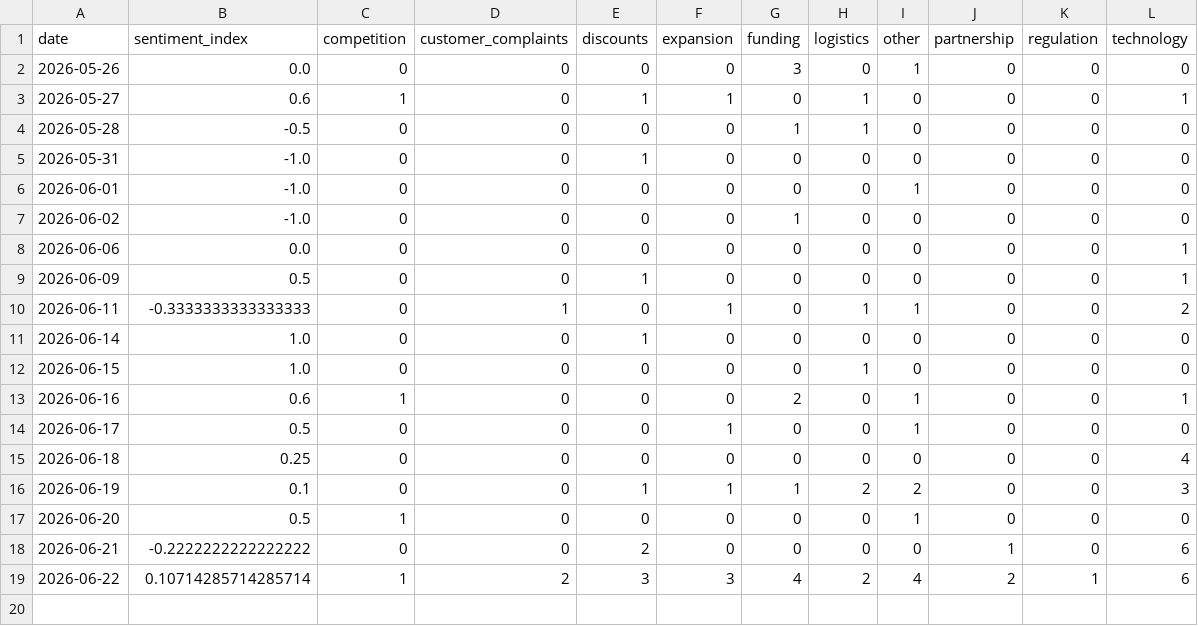
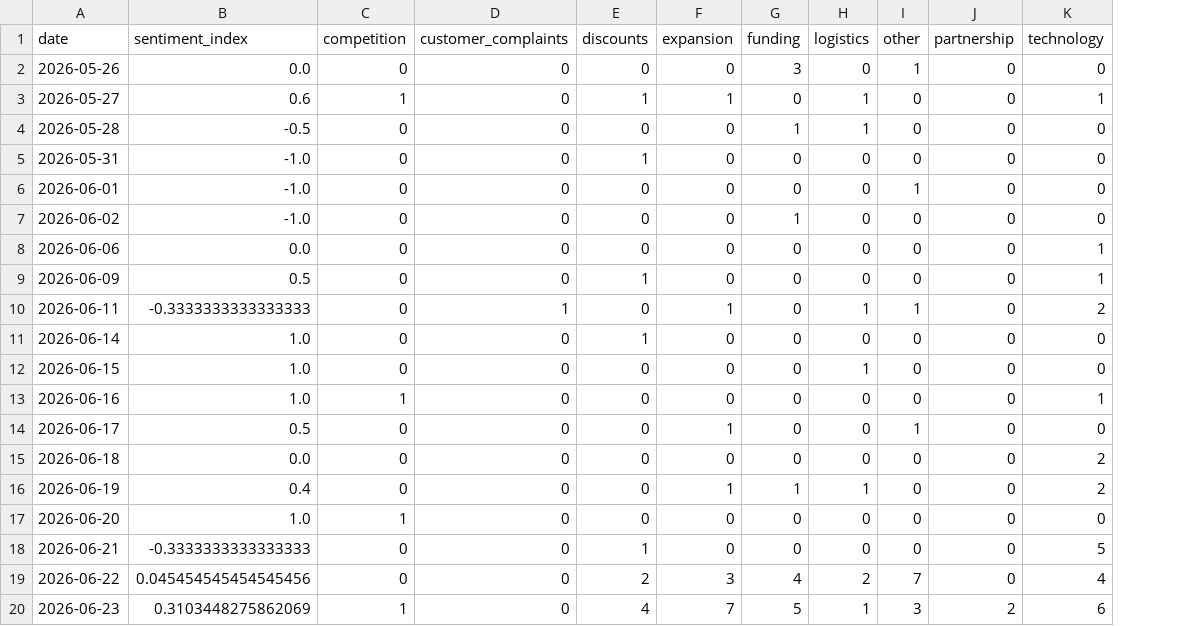
Before and after one commit to akanksha726/Infosys-Springboard, a CSV file: data/processed/daily_market_metrics.csv, drawn as a sheet; removed rows and columns are numbered as before the commit, all else as after; the diff names each change by its address in the sheet, - before the commit and + after, or states it on an @@ line.

```diff
--- a/data/processed/daily_market_metrics.csv
+++ b/data/processed/daily_market_metrics.csv
-column K (regulation), rows 2-19: 0 | 0 | 0 | 0 | 0 | 0 | 0 | 0 | 0 | 0 | 0 | 0 | 0 | 0 | 0 | 0 | 0 | 1
-B13 (sentiment_index): 0.6
+B13 (sentiment_index): 1.0
-G13 (funding): 2
+G13 (funding): 0
-I13 (other): 1
+I13 (other): 0
-B15 (sentiment_index): 0.25
+B15 (sentiment_index): 0.0
-K15 (technology): 4
+K15 (technology): 2
-B16 (sentiment_index): 0.1
+B16 (sentiment_index): 0.4
-E16 (discounts): 1
+E16 (discounts): 0
-H16 (logistics): 2
+H16 (logistics): 1
-I16 (other): 2
+I16 (other): 0
-K16 (technology): 3
+K16 (technology): 2
-B17 (sentiment_index): 0.5
+B17 (sentiment_index): 1.0
-I17 (other): 1
+I17 (other): 0
-B18 (sentiment_index): -0.2222222222222222
+B18 (sentiment_index): -0.3333333333333333
-E18 (discounts): 2
+E18 (discounts): 1
-J18 (partnership): 1
+J18 (partnership): 0
-K18 (technology): 6
+K18 (technology): 5
-B19 (sentiment_index): 0.10714285714285714
+B19 (sentiment_index): 0.045454545454545456
-C19 (competition): 1
+C19 (competition): 0
-D19 (customer_complaints): 2
+D19 (customer_complaints): 0
-E19 (discounts): 3
+E19 (discounts): 2
-I19 (other): 4
+I19 (other): 7
-J19 (partnership): 2
+J19 (partnership): 0
-K19 (technology): 6
+K19 (technology): 4
+row 20: 2026-06-23 | 0.3103448275862069 | 1 | 0 | 4 | 7 | 5 | 1 | 3 | 2 | 6
```
Also changed, not shown: data/processed/brand_daily_metrics.csv, data/processed/market_forecast_history.csv, 1 other file.
